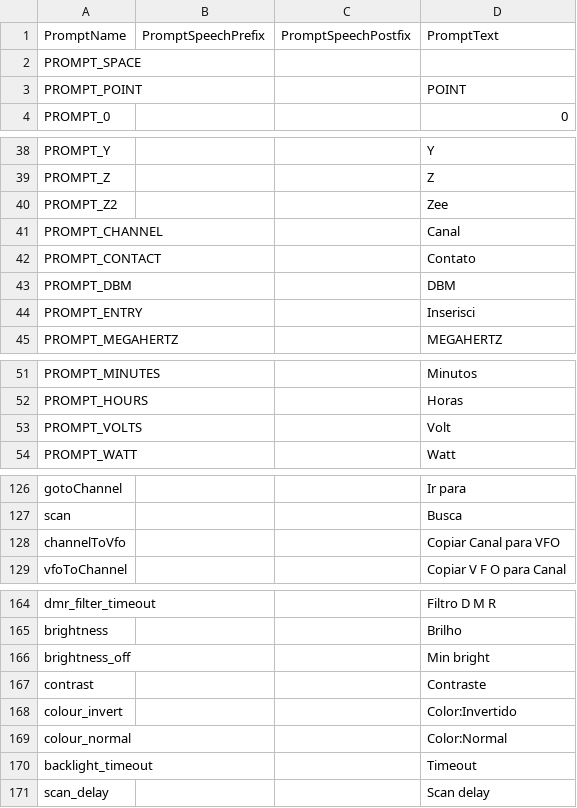
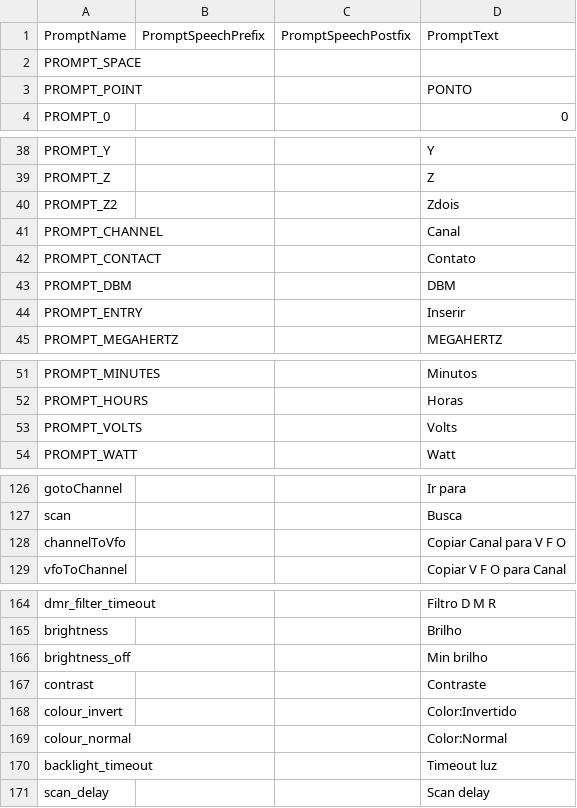
Before and after one commit to vk7js/voice-prompts, a CSV file: languages/portuguese/wordlist_portugeuse_eurpoean.csv, drawn as a sheet; only a part is shown, gaps mark what is left out; the diff covers the shown part only.

```diff
--- a/languages/portuguese/wordlist_portugeuse_eurpoean.csv
+++ b/languages/portuguese/wordlist_portugeuse_eurpoean.csv
@@ -2,3 +2,3 @@ PromptName,PromptSpeechPrefix,PromptSpeechPostfix,PromptText
 PROMPT_SPACE,,,
-PROMPT_POINT,,,POINT
+PROMPT_POINT,,,PONTO
 PROMPT_0,,,0
@@ -39,3 +39,3 @@ PROMPT_Y,,,Y
 PROMPT_Z,,,Z
-PROMPT_Z2,,,Zee
+PROMPT_Z2,,,Zdois
 PROMPT_CHANNEL,,,Canal
@@ -43,3 +43,3 @@ PROMPT_CONTACT,,,Contato
 PROMPT_DBM,,,DBM
-PROMPT_ENTRY,,,Inserisci
+PROMPT_ENTRY,,,Inserir
 PROMPT_MEGAHERTZ,,,MEGAHERTZ
@@ -52,3 +52,3 @@ PROMPT_MINUTES,,,Minutos
 PROMPT_HOURS,,,Horas
-PROMPT_VOLTS,,,Volt
+PROMPT_VOLTS,,,Volts
 PROMPT_WATT,,,Watt
@@ -127,3 +127,3 @@ gotoChannel,,,Ir para
 scan,,,Busca
-channelToVfo,,,Copiar Canal para VFO
+channelToVfo,,,Copiar Canal para V F O
 vfoToChannel,,,Copiar V F O para Canal
@@ -165,3 +165,3 @@ dmr_filter_timeout,,,Filtro D M R
 brightness,,,Brilho
-brightness_off,,,Min bright
+brightness_off,,,Min brilho
 contrast,,,Contraste
@@ -169,3 +169,3 @@ colour_invert,,,Color:Invertido
 colour_normal,,,Color:Normal
-backlight_timeout,,,Timeout
+backlight_timeout,,,Timeout luz
 scan_delay,,,Scan delay
```
Also changed, not shown: 30 edited cells elsewhere in this file.
